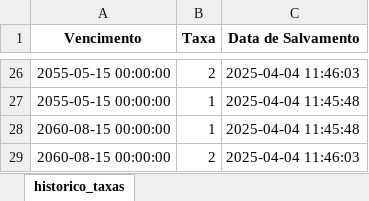
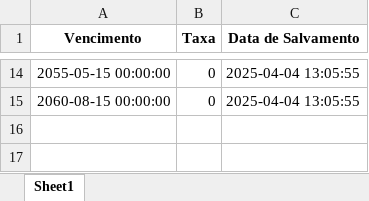
Before and after one commit to diogoichiro/projetocurva, an Excel workbook: historico_taxas.xlsx, sheet Sheet1, drawn as a sheet; only a part is shown, gaps mark what is left out; values as stored, in another font and other column widths than the file's, no borders; removed rows and columns are numbered as before the commit, all else as after; the diff covers the shown part only; the diff names each change by its address in the sheet, - before the commit and + after, or states it on an @@ line.

Commit message:
Atualizando o arquivo historico_taxas.xlsx

```diff
--- a/historico_taxas.xlsx (sheet Sheet1)
+++ b/historico_taxas.xlsx (sheet Sheet1)
-sheet tab: historico_taxas
+sheet tab: Sheet1
-B14 (Taxa): 2
+B14 (Taxa): 0
-C14 (Data de Salvamento): 2025-04-04 11:46:03
+C14 (Data de Salvamento): 2025-04-04 13:05:55
-row 27: 2055-05-15 00:00:00 | 1 | 2025-04-04 11:45:48
-row 28: 2060-08-15 00:00:00 | 1 | 2025-04-04 11:45:48
-B15 (Taxa): 2
+B15 (Taxa): 0
-C15 (Data de Salvamento): 2025-04-04 11:46:03
+C15 (Data de Salvamento): 2025-04-04 13:05:55
```
Also changed, not shown: 12 removed rows and 24 edited cells elsewhere in this sheet.
